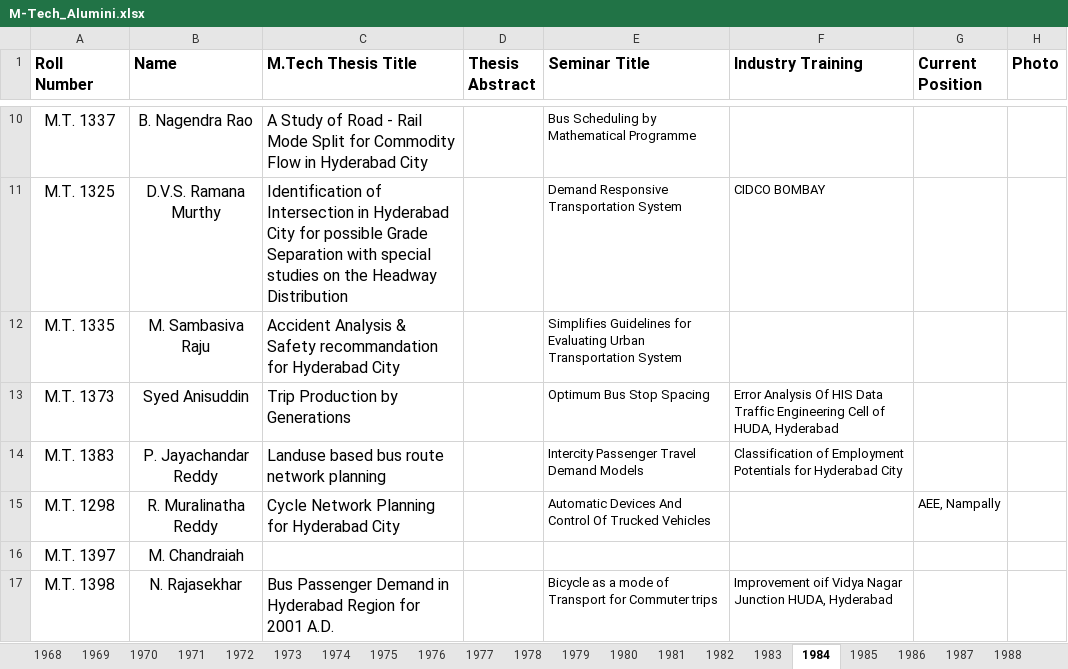
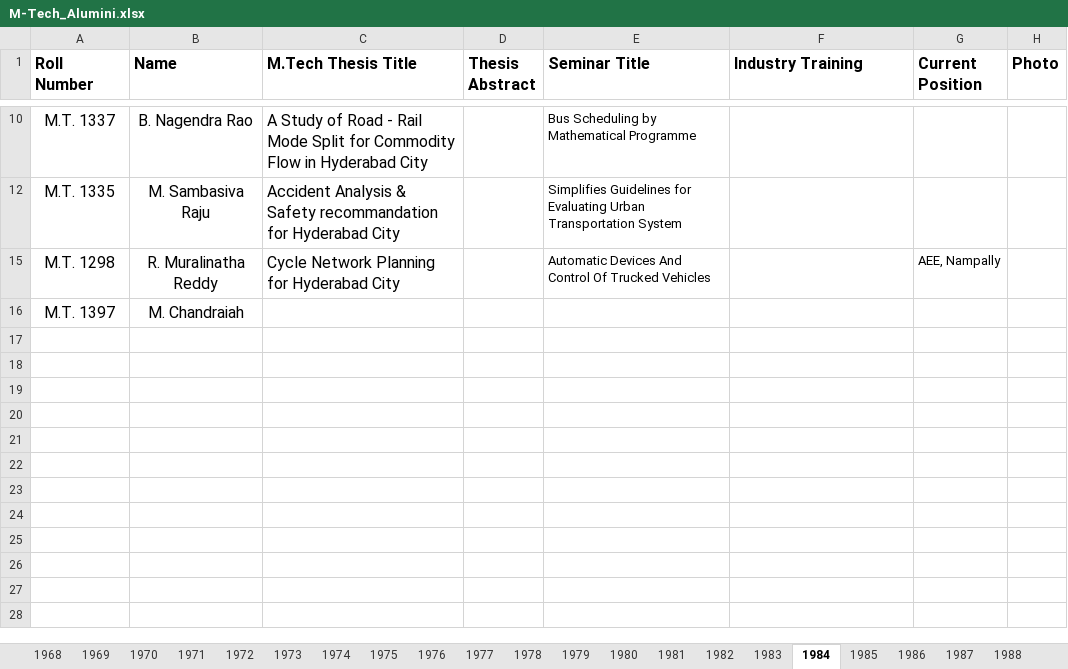
Before and after one commit to varun8074/NITW-Transportation-Division, an Excel workbook: excels/M-Tech_Alumini.xlsx, sheet 1984, drawn as a sheet; only a part is shown, gaps mark what is left out; values as stored, in another font and other column widths than the file's, no borders; the diff covers the shown part only; the diff names each change by its address in the sheet, - before the commit and + after, or states it on an @@ line.

```diff
--- a/excels/M-Tech_Alumini.xlsx (sheet 1984)
+++ b/excels/M-Tech_Alumini.xlsx (sheet 1984)
@@ row 11 hidden: M.T. 1325 | D.V.S. Ramana Murthy | Identification of Intersection in Hyderabad City for possible Grade Separation with special studies on the Headway Distribution |  | Demand Responsive Transportation System | CIDCO BOMBAY @@
@@ row 13 hidden: M.T. 1373 | Syed Anisuddin | Trip Production by Generations |  | Optimum Bus Stop Spacing | Error Analysis Of HIS Data Traffic Engineering Cell of HUDA, Hyderabad @@
@@ row 14 hidden: M.T. 1383 | P. Jayachandar Reddy | Landuse based bus route network planning |  | Intercity Passenger Travel Demand Models | Classification of Employment Potentials for Hyderabad City @@
@@ row 17 hidden: M.T. 1398 | N. Rajasekhar | Bus Passenger Demand in Hyderabad Region for 2001 A.D. |  | Bicycle as a mode of Transport for Commuter trips | Improvement oif Vidya Nagar Junction HUDA, Hyderabad @@
```
Also changed, not shown: 6 hidden or unhidden rows elsewhere in this sheet, sheet 2010, sheet 2007, sheet 2008, sheet 2014, sheet 2006, sheet 1995, 18 more sheets, other sheet tabs.
